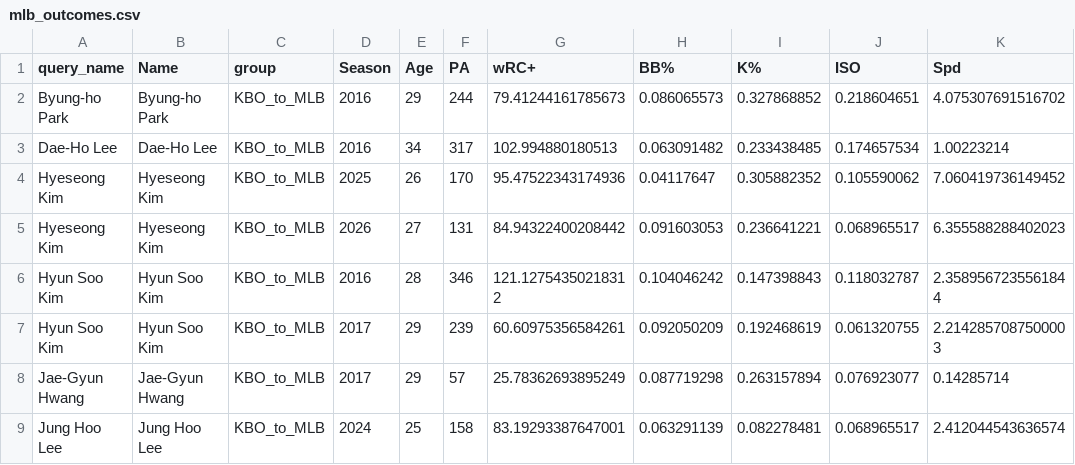
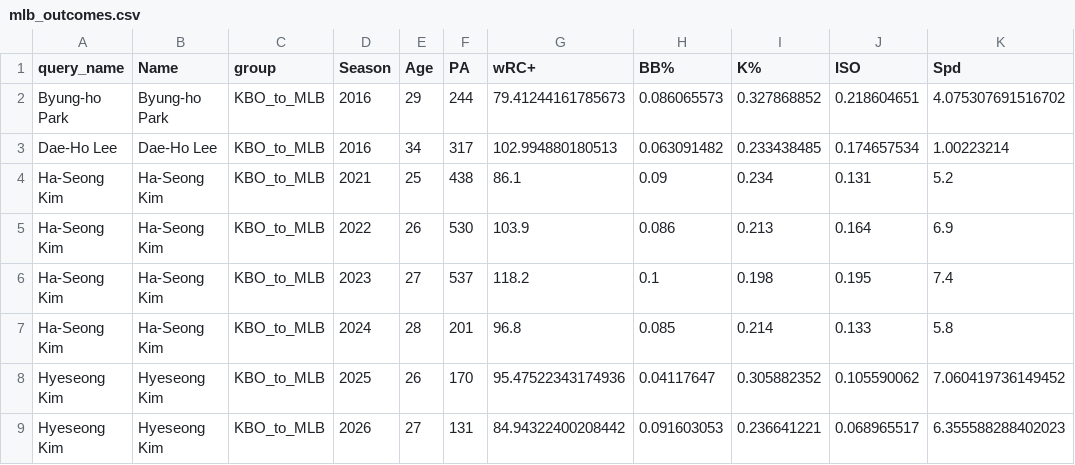
Before and after one commit to jackmartin095/kbo-mlb-projector, a CSV file: data/crossover/mlb_outcomes.csv, drawn as a sheet; only a part is shown; the shorter side is filled out with more unchanged rows; the diff names each change by its address in the sheet, - before the commit and + after, or states it on an @@ line.

```diff
--- a/data/crossover/mlb_outcomes.csv
+++ b/data/crossover/mlb_outcomes.csv
+row 4: Ha-Seong Kim | Ha-Seong Kim | KBO_to_MLB | 2021 | 25 | 438 | 86.1 | 0.09 | 0.234 | 0.131 | 5.2
+row 5: Ha-Seong Kim | Ha-Seong Kim | KBO_to_MLB | 2022 | 26 | 530 | 103.9 | 0.086 | 0.213 | 0.164 | 6.9
+row 6: Ha-Seong Kim | Ha-Seong Kim | KBO_to_MLB | 2023 | 27 | 537 | 118.2 | 0.1 | 0.198 | 0.195 | 7.4
+row 7: Ha-Seong Kim | Ha-Seong Kim | KBO_to_MLB | 2024 | 28 | 201 | 96.8 | 0.085 | 0.214 | 0.133 | 5.8
```
Also changed, not shown: 2 other files.
